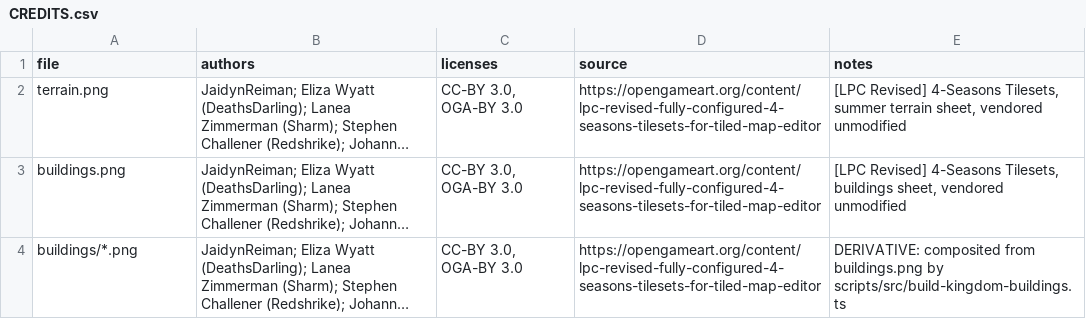
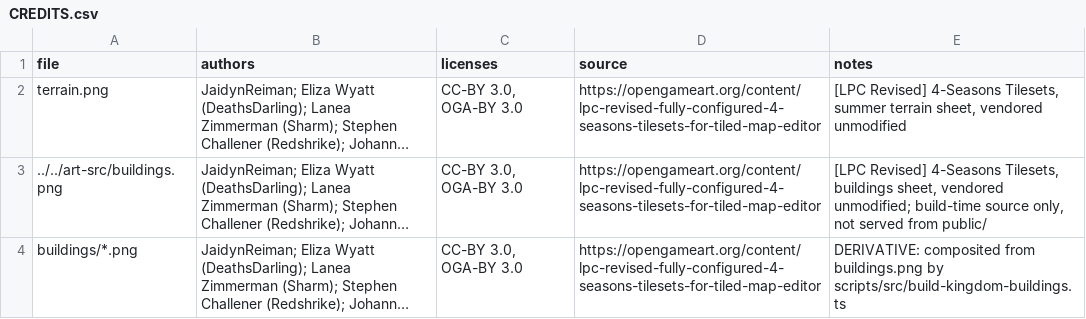
Before and after one commit to CZilla57/questcompanion, a CSV file: artifacts/focusquest/public/kingdoms/CREDITS.csv, drawn as a sheet; long unchanged cells end in …; the diff names each change by its address in the sheet, - before the commit and + after, or states it on an @@ line.

```diff
--- a/artifacts/focusquest/public/kingdoms/CREDITS.csv
+++ b/artifacts/focusquest/public/kingdoms/CREDITS.csv
-A3 (file): buildings.png
+A3 (file): ../../art-src/buildings.png
-E3 (notes): …sheet, vendored unmodified
+E3 (notes): …sheet, vendored unmodified; build-time source only, not served from public/
```
Also changed, not shown: 8 other files.
